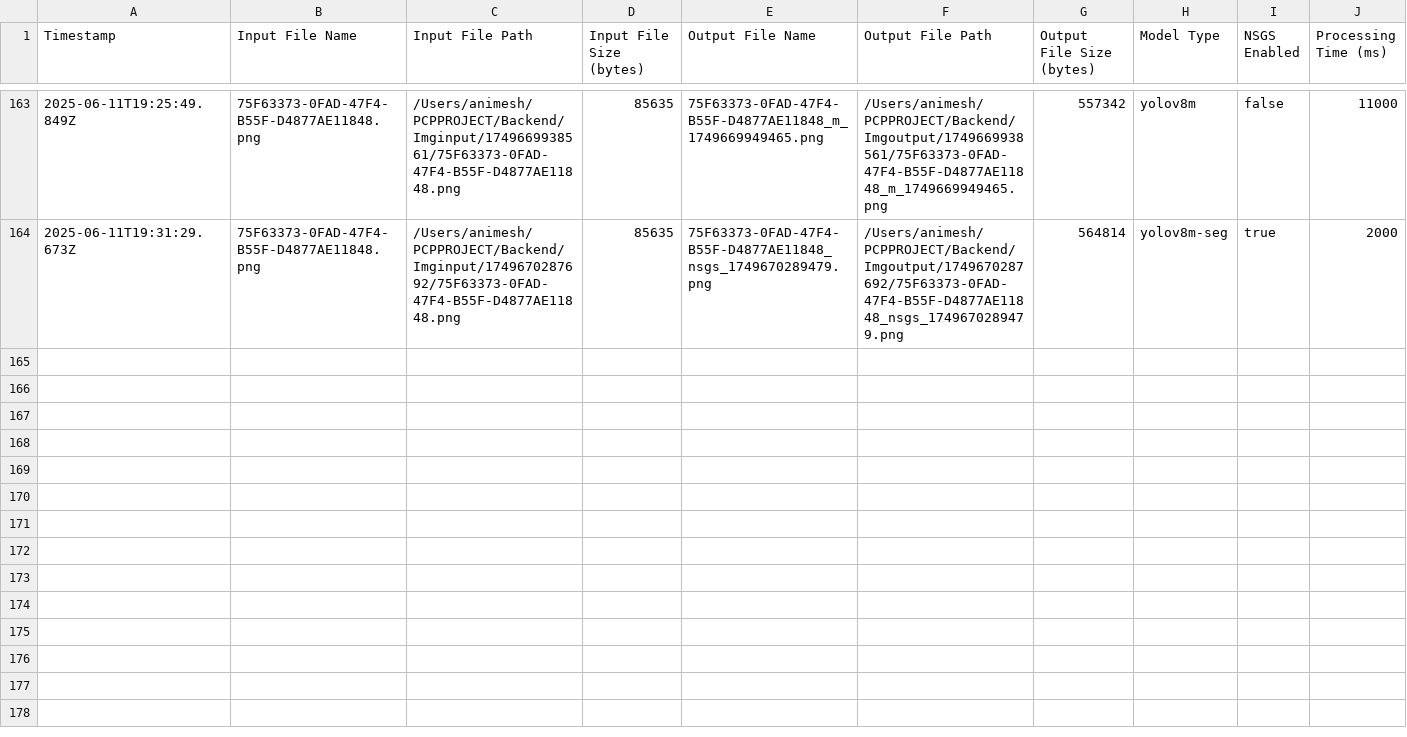
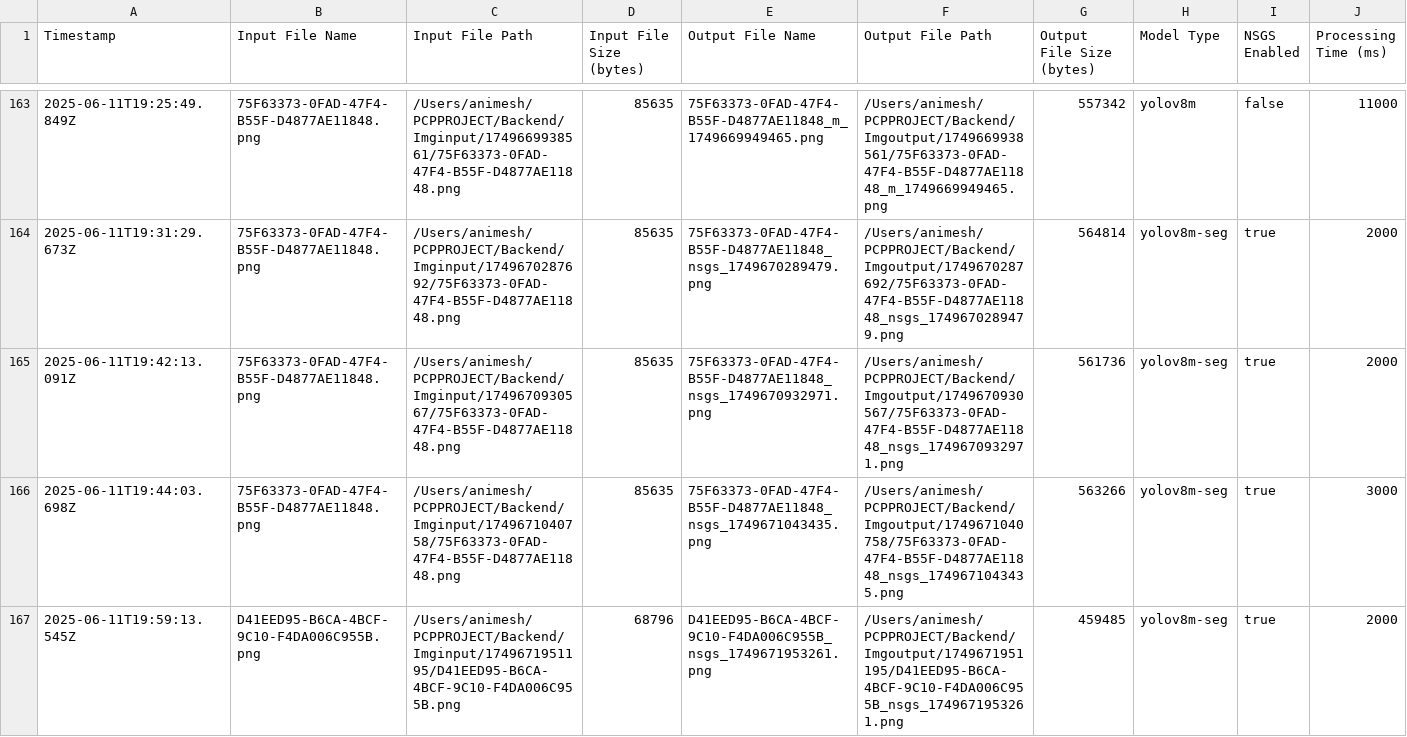
Before and after one commit to amethystani/NSGSAlgorithm, a CSV file: Backend/imageProcessingData.csv, drawn as a sheet; only a part is shown, gaps mark what is left out; rows hold the shown columns only; the diff covers the shown part only; the diff names each change by its address in the sheet, - before the commit and + after, or states it on an @@ line.

```diff
--- a/Backend/imageProcessingData.csv
+++ b/Backend/imageProcessingData.csv
+row 165: 2025-06-11T19:42:13.091Z | 75F63373-0FAD-47F4-B55F-D4877AE11848.png | /Users/animesh/PCPPROJECT/Backend/Imginput/1749670930567/75F63373-0FAD-47F4-B55F-D4877AE11848.png | 85635 | 75F63373-0FAD-47F4-B55F-D4877AE11848_nsgs_1749670932971.png | /Users/animesh/PCPPROJECT/Backend/Imgoutput/1749670930567/75F63373-0FAD-47F4-B55F-D4877AE11848_nsgs_1749670932971.png | 561736 | yolov8m-seg | true | 2000
+row 166: 2025-06-11T19:44:03.698Z | 75F63373-0FAD-47F4-B55F-D4877AE11848.png | /Users/animesh/PCPPROJECT/Backend/Imginput/1749671040758/75F63373-0FAD-47F4-B55F-D4877AE11848.png | 85635 | 75F63373-0FAD-47F4-B55F-D4877AE11848_nsgs_1749671043435.png | /Users/animesh/PCPPROJECT/Backend/Imgoutput/1749671040758/75F63373-0FAD-47F4-B55F-D4877AE11848_nsgs_1749671043435.png | 563266 | yolov8m-seg | true | 3000
+row 167: 2025-06-11T19:59:13.545Z | D41EED95-B6CA-4BCF-9C10-F4DA006C955B.png | /Users/animesh/PCPPROJECT/Backend/Imginput/1749671951195/D41EED95-B6CA-4BCF-9C10-F4DA006C955B.png | 68796 | D41EED95-B6CA-4BCF-9C10-F4DA006C955B_nsgs_1749671953261.png | /Users/animesh/PCPPROJECT/Backend/Imgoutput/1749671951195/D41EED95-B6CA-4BCF-9C10-F4DA006C955B_nsgs_1749671953261.png | 459485 | yolov8m-seg | true | 2000
```
Also changed, not shown: 3 added rows elsewhere in this file, 20 other files.
